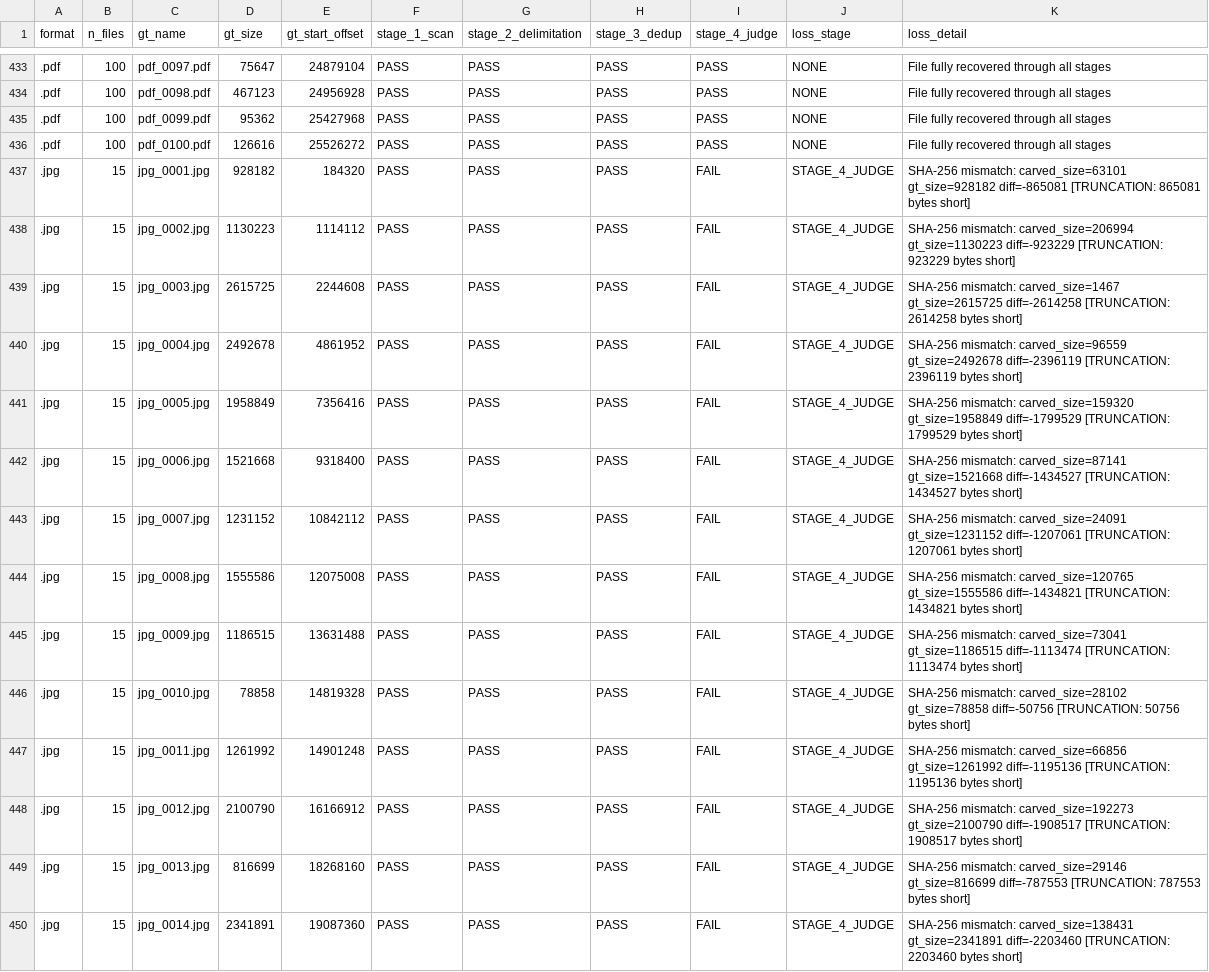
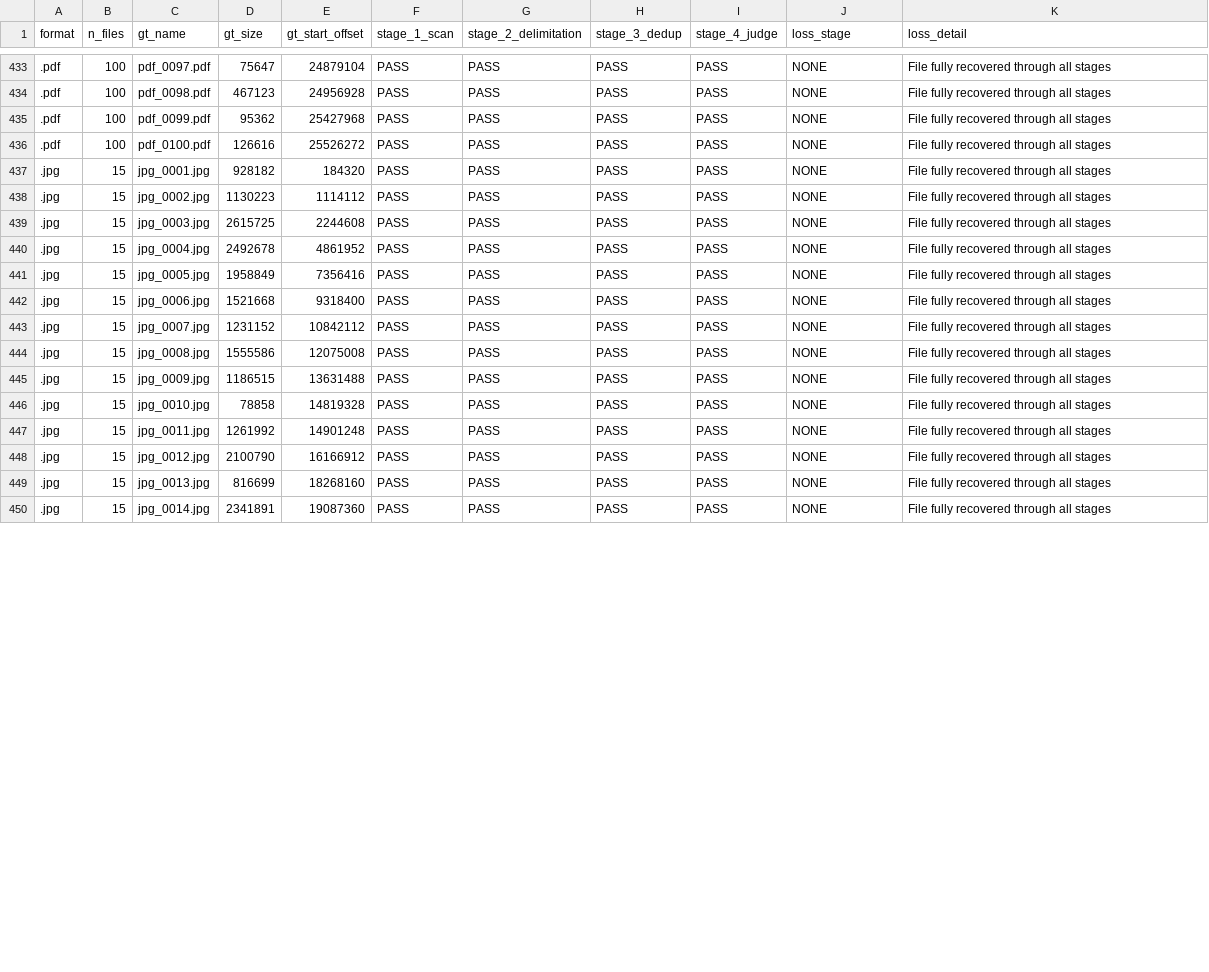
Before and after one commit to notrabajesmas/RecoveryLab, a CSV file: RecoveryLab/output/inst_0002/inst_0002_per_file_trace.csv, drawn as a sheet; only a part is shown, gaps mark what is left out; the diff covers the shown part only.

```diff
--- a/RecoveryLab/output/inst_0002/inst_0002_per_file_trace.csv
+++ b/RecoveryLab/output/inst_0002/inst_0002_per_file_trace.csv
@@ -436,15 +436,15 @@ format,n_files,gt_name,gt_size,gt_start_offset,stage_1_scan,stage_2_delimitation
 .pdf,100,pdf_0100.pdf,126616,25526272,PASS,PASS,PASS,PASS,NONE,File fully recovered through all stages
-.jpg,15,jpg_0001.jpg,928182,184320,PASS,PASS,PASS,FAIL,STAGE_4_JUDGE,SHA-256 mismatch: carved_size=63101 gt_size=928182 diff=-865081 [TRUNCATION: 865081 bytes short]
-.jpg,15,jpg_0002.jpg,1130223,1114112,PASS,PASS,PASS,FAIL,STAGE_4_JUDGE,SHA-256 mismatch: carved_size=206994 gt_size=1130223 diff=-923229 [TRUNCATION: 923229 bytes short]
-.jpg,15,jpg_0003.jpg,2615725,2244608,PASS,PASS,PASS,FAIL,STAGE_4_JUDGE,SHA-256 mismatch: carved_size=1467 gt_size=2615725 diff=-2614258 [TRUNCATION: 2614258 bytes short]
-.jpg,15,jpg_0004.jpg,2492678,4861952,PASS,PASS,PASS,FAIL,STAGE_4_JUDGE,SHA-256 mismatch: carved_size=96559 gt_size=2492678 diff=-2396119 [TRUNCATION: 2396119 bytes short]
-.jpg,15,jpg_0005.jpg,1958849,7356416,PASS,PASS,PASS,FAIL,STAGE_4_JUDGE,SHA-256 mismatch: carved_size=159320 gt_size=1958849 diff=-1799529 [TRUNCATION: 1799529 bytes short]
-.jpg,15,jpg_0006.jpg,1521668,9318400,PASS,PASS,PASS,FAIL,STAGE_4_JUDGE,SHA-256 mismatch: carved_size=87141 gt_size=1521668 diff=-1434527 [TRUNCATION: 1434527 bytes short]
-.jpg,15,jpg_0007.jpg,1231152,10842112,PASS,PASS,PASS,FAIL,STAGE_4_JUDGE,SHA-256 mismatch: carved_size=24091 gt_size=1231152 diff=-1207061 [TRUNCATION: 1207061 bytes short]
-.jpg,15,jpg_0008.jpg,1555586,12075008,PASS,PASS,PASS,FAIL,STAGE_4_JUDGE,SHA-256 mismatch: carved_size=120765 gt_size=1555586 diff=-1434821 [TRUNCATION: 1434821 bytes short]
-.jpg,15,jpg_0009.jpg,1186515,13631488,PASS,PASS,PASS,FAIL,STAGE_4_JUDGE,SHA-256 mismatch: carved_size=73041 gt_size=1186515 diff=-1113474 [TRUNCATION: 1113474 bytes short]
-.jpg,15,jpg_0010.jpg,78858,14819328,PASS,PASS,PASS,FAIL,STAGE_4_JUDGE,SHA-256 mismatch: carved_size=28102 gt_size=78858 diff=-50756 [TRUNCATION: 50756 bytes short]
-.jpg,15,jpg_0011.jpg,1261992,14901248,PASS,PASS,PASS,FAIL,STAGE_4_JUDGE,SHA-256 mismatch: carved_size=66856 gt_size=1261992 diff=-1195136 [TRUNCATION: 1195136 bytes short]
-.jpg,15,jpg_0012.jpg,2100790,16166912,PASS,PASS,PASS,FAIL,STAGE_4_JUDGE,SHA-256 mismatch: carved_size=192273 gt_size=2100790 diff=-1908517 [TRUNCATION: 1908517 bytes short]
-.jpg,15,jpg_0013.jpg,816699,18268160,PASS,PASS,PASS,FAIL,STAGE_4_JUDGE,SHA-256 mismatch: carved_size=29146 gt_size=816699 diff=-787553 [TRUNCATION: 787553 bytes short]
-.jpg,15,jpg_0014.jpg,2341891,19087360,PASS,PASS,PASS,FAIL,STAGE_4_JUDGE,SHA-256 mismatch: carved_size=138431 gt_size=2341891 diff=-2203460 [TRUNCATION: 2203460 bytes short]
+.jpg,15,jpg_0001.jpg,928182,184320,PASS,PASS,PASS,PASS,NONE,File fully recovered through all stages
+.jpg,15,jpg_0002.jpg,1130223,1114112,PASS,PASS,PASS,PASS,NONE,File fully recovered through all stages
+.jpg,15,jpg_0003.jpg,2615725,2244608,PASS,PASS,PASS,PASS,NONE,File fully recovered through all stages
+.jpg,15,jpg_0004.jpg,2492678,4861952,PASS,PASS,PASS,PASS,NONE,File fully recovered through all stages
+.jpg,15,jpg_0005.jpg,1958849,7356416,PASS,PASS,PASS,PASS,NONE,File fully recovered through all stages
+.jpg,15,jpg_0006.jpg,1521668,9318400,PASS,PASS,PASS,PASS,NONE,File fully recovered through all stages
+.jpg,15,jpg_0007.jpg,1231152,10842112,PASS,PASS,PASS,PASS,NONE,File fully recovered through all stages
+.jpg,15,jpg_0008.jpg,1555586,12075008,PASS,PASS,PASS,PASS,NONE,File fully recovered through all stages
+.jpg,15,jpg_0009.jpg,1186515,13631488,PASS,PASS,PASS,PASS,NONE,File fully recovered through all stages
+.jpg,15,jpg_0010.jpg,78858,14819328,PASS,PASS,PASS,PASS,NONE,File fully recovered through all stages
+.jpg,15,jpg_0011.jpg,1261992,14901248,PASS,PASS,PASS,PASS,NONE,File fully recovered through all stages
+.jpg,15,jpg_0012.jpg,2100790,16166912,PASS,PASS,PASS,PASS,NONE,File fully recovered through all stages
+.jpg,15,jpg_0013.jpg,816699,18268160,PASS,PASS,PASS,PASS,NONE,File fully recovered through all stages
+.jpg,15,jpg_0014.jpg,2341891,19087360,PASS,PASS,PASS,PASS,NONE,File fully recovered through all stages
```
Also changed, not shown: 91 edited cells elsewhere in this file, 5 other files.
